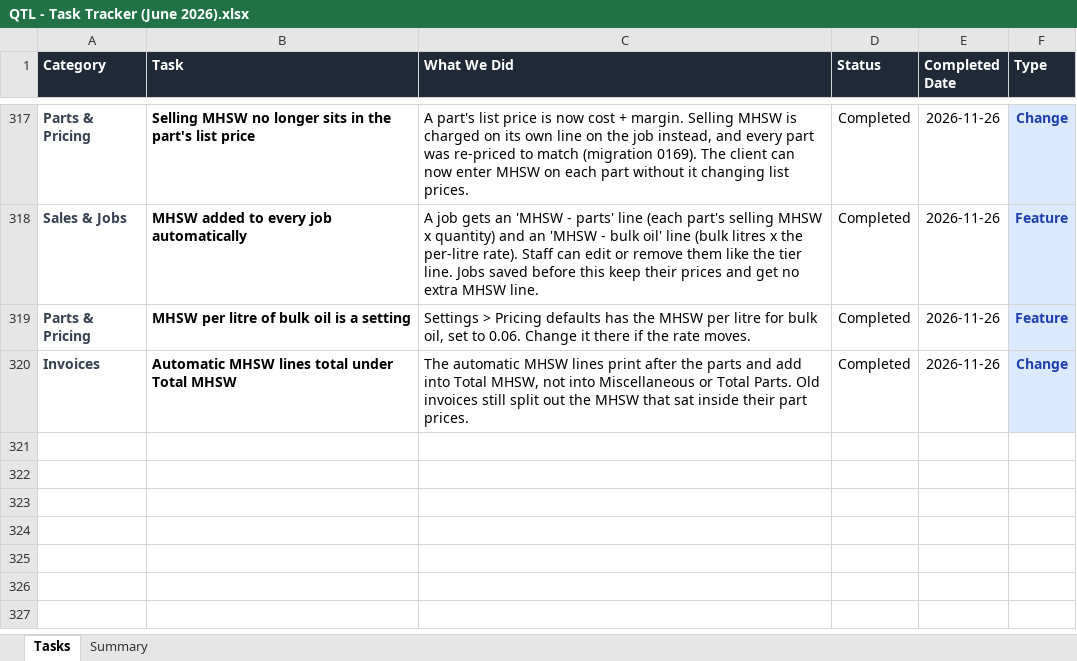
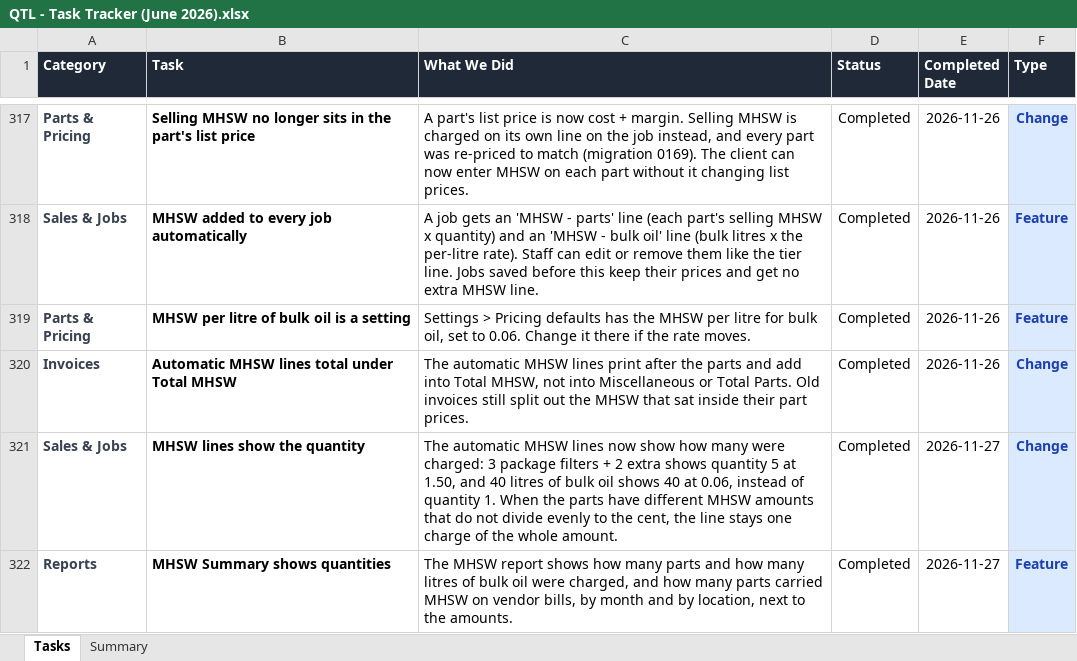
Before and after one commit to NEER4J/qtl, an Excel workbook: doc/QTL - Task Tracker (June 2026).xlsx, sheet Tasks, drawn as a sheet; only a part is shown, gaps mark what is left out; values as stored, in another font and other column widths than the file's, no borders; conditional formats not drawn; the diff names each change by its address in the sheet, - before the commit and + after, or states it on an @@ line.

```diff
--- a/doc/QTL - Task Tracker (June 2026).xlsx (sheet Tasks)
+++ b/doc/QTL - Task Tracker (June 2026).xlsx (sheet Tasks)
+row 321: Sales & Jobs | MHSW lines show the quantity | The automatic MHSW lines now show how many were charged: 3 package filters + 2 extra shows quantity 5 at 1.50, and 40 litres of bulk oil shows 40 at 0.06, instead of quantity 1. When the parts have different MHSW amounts that do not divide evenly to the cent, the line stays one charge of the whole amount. | Completed | 2026-11-27 | Change
+row 322: Reports | MHSW Summary shows quantities | The MHSW report shows how many parts and how many litres of bulk oil were charged, and how many parts carried MHSW on vendor bills, by month and by location, next to the amounts. | Completed | 2026-11-27 | Feature
```
Also changed, not shown: sheet Summary, 3 other files.
